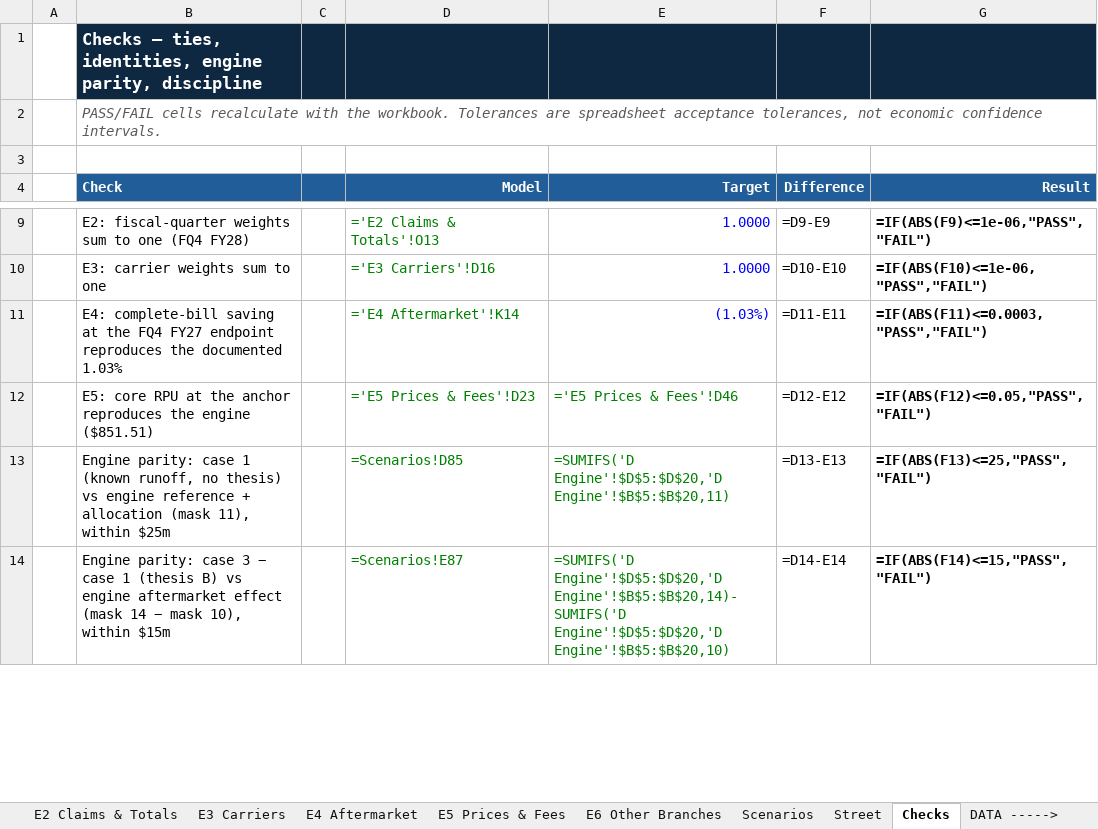
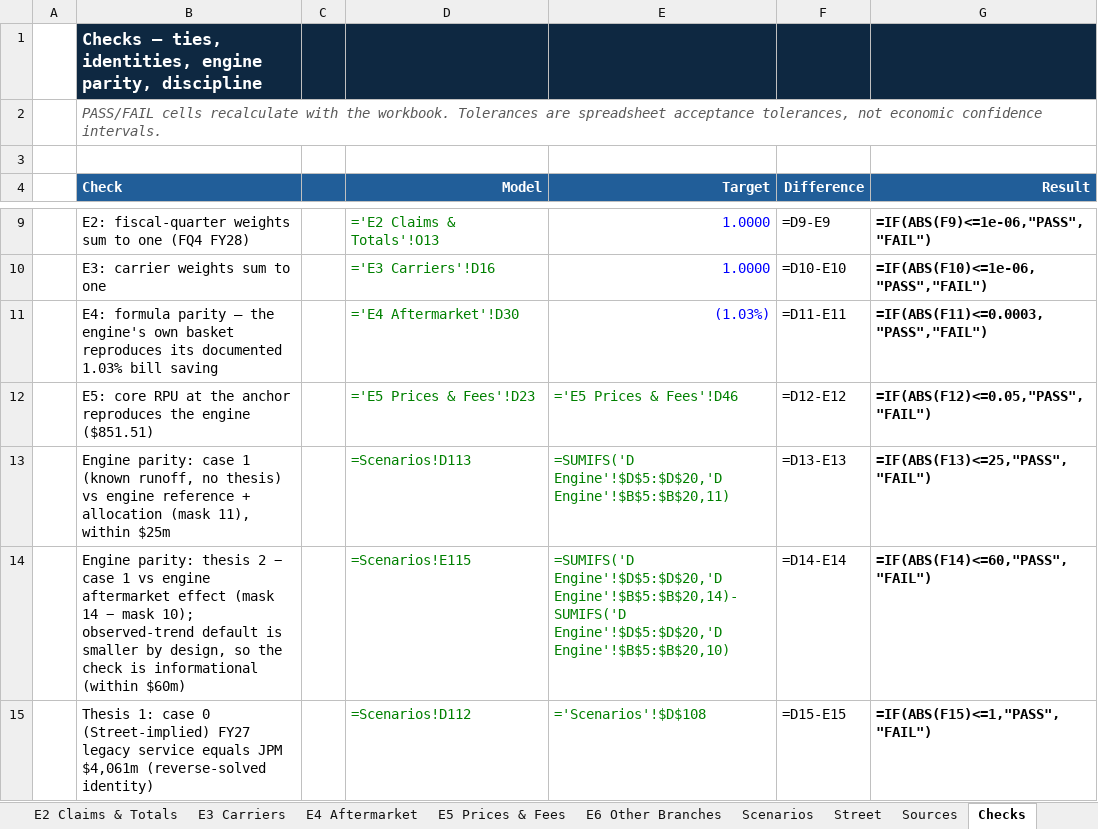
Before and after one commit to potpotman123/cprt-research, an Excel workbook: model/CPRT_Model_v2.xlsx, sheet Checks, drawn as a sheet; only a part is shown, gaps mark what is left out; values as stored, in another font and other column widths than the file's, no borders; formulas without a stored value are shown as written; the diff covers the shown part only; the diff names each change by its address in the sheet, - before the commit and + after, or states it on an @@ line.

```diff
--- a/model/CPRT_Model_v2.xlsx (sheet Checks)
+++ b/model/CPRT_Model_v2.xlsx (sheet Checks)
+sheet tab: Sources
-B11 (Check): E4: complete-bill saving at the FQ4 FY27 endpoint reproduces the documented 1.03%
+B11 (Check): E4: formula parity — the engine's own basket reproduces its documented 1.03% bill saving
-D11 (Model): ='E4 Aftermarket'!K14
+D11 (Model): ='E4 Aftermarket'!D30
-D13 (Model): =Scenarios!D85
+D13 (Model): =Scenarios!D113
-B14 (Check): Engine parity: case 3 − case 1 (thesis B) vs engine aftermarket effect (mask 14 − mask 10), within $15m
+B14 (Check): Engine parity: thesis 2 − case 1 vs engine aftermarket effect (mask 14 − mask 10); observed-trend default is smaller by design, so the check is informational (within $60m)
-D14 (Model): =Scenarios!E87
+D14 (Model): =Scenarios!E115
-G14 (Result): =IF(ABS(F14)<=15,"PASS","FAIL")
+G14 (Result): =IF(ABS(F14)<=60,"PASS","FAIL")
+row 15:  | Thesis 1: case 0 (Street-implied) FY27 legacy service equals JPM $4,061m (reverse-solved identity) |  | =Scenarios!D112 | ='Scenarios'!$D$108 | =D15-E15 | =IF(ABS(F15)<=1,"PASS","FAIL")
```
Also changed, not shown: 2 added rows and 4 edited cells elsewhere in this sheet, sheet Scenarios, sheet E4 Aftermarket, sheet E2 Claims & Totals, sheet E3 Carriers, sheet RPM, sheet E1 Fleet, 2 more sheets, other sheet tabs, 18 other files.
